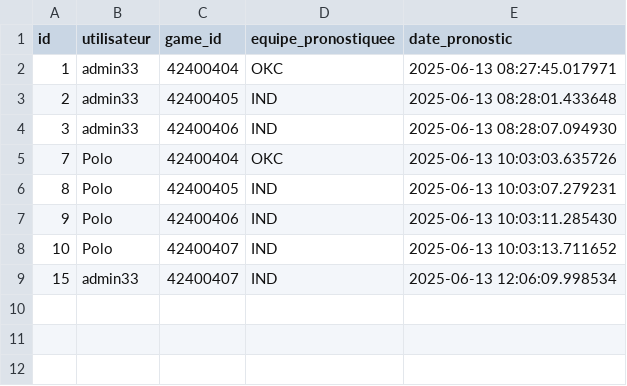
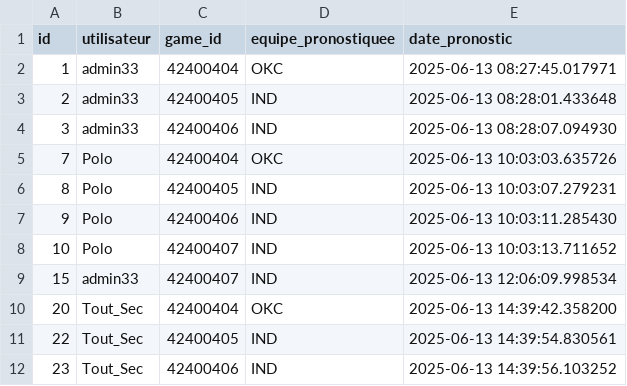
Before and after one commit to jpvt-data/nba-project, a CSV file: data/export/pronostics_2025-06-13.csv, drawn as a sheet.

```diff
--- a/data/export/pronostics_2025-06-13.csv
+++ b/data/export/pronostics_2025-06-13.csv
@@ -9 +9,4 @@ id,utilisateur,game_id,equipe_pronostiquee,date_pronostic
 15,admin33,42400407,IND,2025-06-13 12:06:09.998534
+20,Tout_Sec,42400404,OKC,2025-06-13 14:39:42.358200
+22,Tout_Sec,42400405,IND,2025-06-13 14:39:54.830561
+23,Tout_Sec,42400406,IND,2025-06-13 14:39:56.103252
```
Also changed, not shown: 2 other files.
